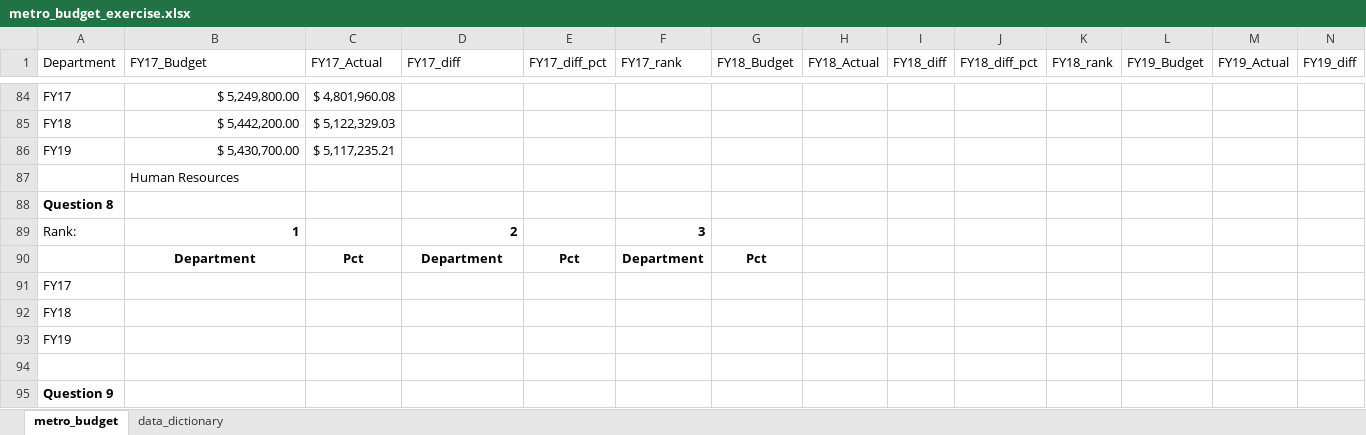
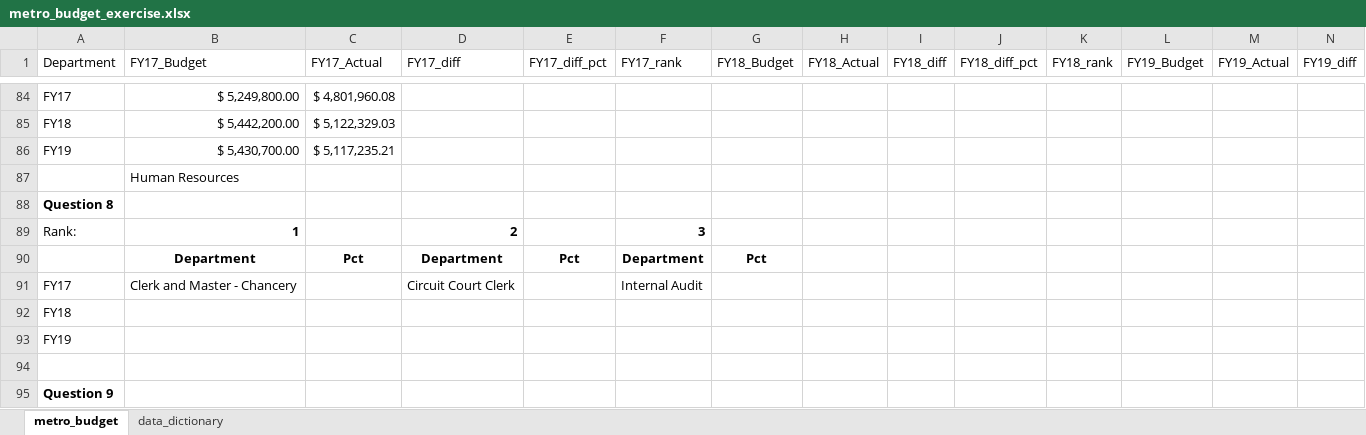
Before and after one commit to NSS-Data-Analytics-Cohort-8/budget_lookups-wesiswes629, an Excel workbook: metro_budget_exercise.xlsx, sheet metro_budget, drawn as a sheet; only a part is shown, gaps mark what is left out; values as stored, in another font and other column widths than the file's, no borders; charts and pictures not drawn; removed rows and columns are numbered as before the commit, all else as after; rows hold the shown columns only; the diff covers the shown part only; the diff names each change by its address in the sheet, - before the commit and + after, or states it on an @@ line.

```diff
--- a/metro_budget_exercise.xlsx (sheet metro_budget)
+++ b/metro_budget_exercise.xlsx (sheet metro_budget)
-row 91: FY17
+row 91: FY17 | Clerk and Master - Chancery |  | Circuit Court Clerk |  | Internal Audit
```
Also changed, not shown: 56 added rows and 3 edited cells elsewhere in this sheet.
